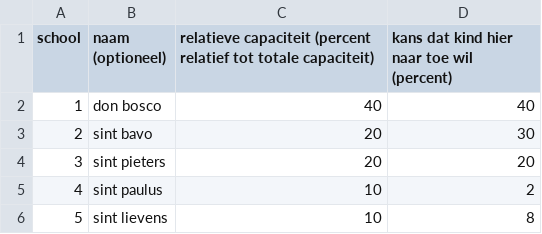
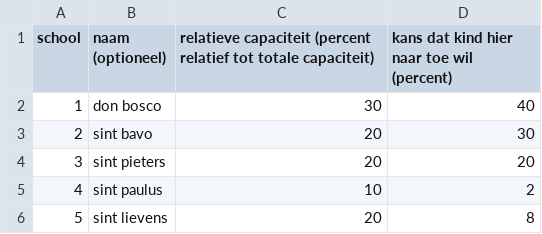
Before and after one commit to alainrollejr/mypygames, a CSV file: python_examples/school_lijst.csv, drawn as a sheet.

```diff
--- a/python_examples/school_lijst.csv
+++ b/python_examples/school_lijst.csv
@@ -1,3 +1,3 @@
 school,naam (optioneel),relatieve capaciteit (percent relatief tot totale capaciteit),kans dat kind hier naar toe wil (percent)
-1,don bosco,40,40
+1,don bosco,30,40
 2,sint bavo,20,30
@@ -5,2 +5,2 @@ school,naam (optioneel),relatieve capaciteit (percent relatief tot totale capaci
 4,sint paulus,10,2
-5,sint lievens,10,8
+5,sint lievens,20,8
```
Also changed, not shown: 1 other file.
